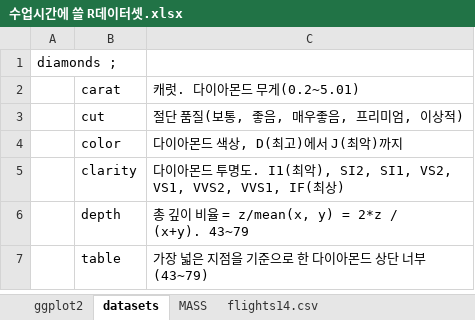
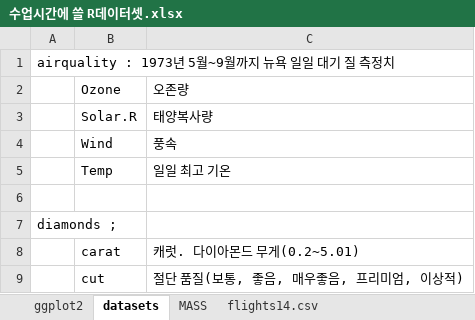
Before and after one commit to leisquare/bigdata, an Excel workbook: 07_R/수업시간에 쓸 R데이터셋.xlsx, sheet datasets, drawn as a sheet; only a part is shown; the shorter side is filled out with more unchanged rows; values as stored, in another font and other column widths than the file's, no borders; the diff names each change by its address in the sheet, - before the commit and + after, or states it on an @@ line.

```diff
--- a/07_R/수업시간에 쓸 R데이터셋.xlsx (sheet datasets)
+++ b/07_R/수업시간에 쓸 R데이터셋.xlsx (sheet datasets)
+row 1: airquality : 1973년 5월~9월까지 뉴욕 일일 대기 질 측정치
+row 2:  | Ozone | 오존량
+row 3:  | Solar.R | 태양복사량
+row 4:  | Wind | 풍속
+row 5:  | Temp | 일일 최고 기온
+row 6: (empty)
```
Also changed, not shown: sheet flights14.csv, 7 other files.
